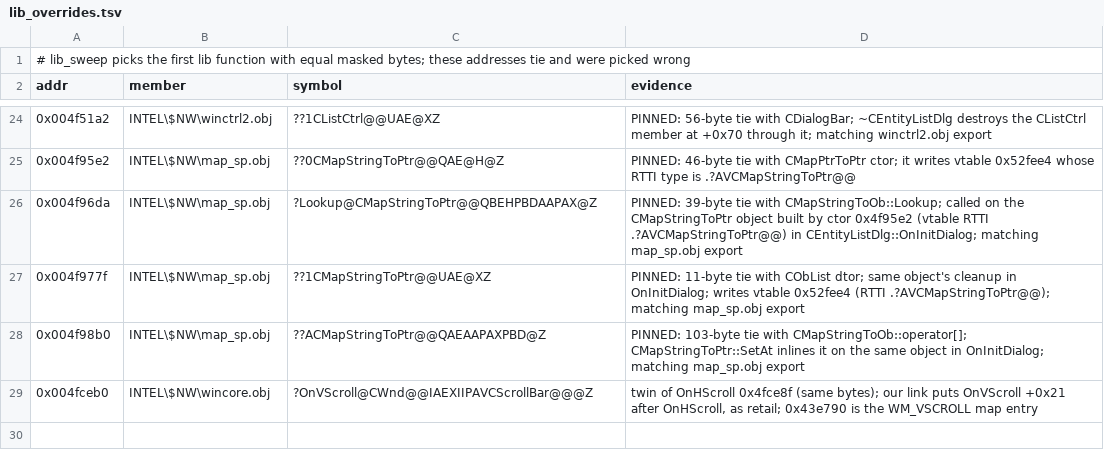
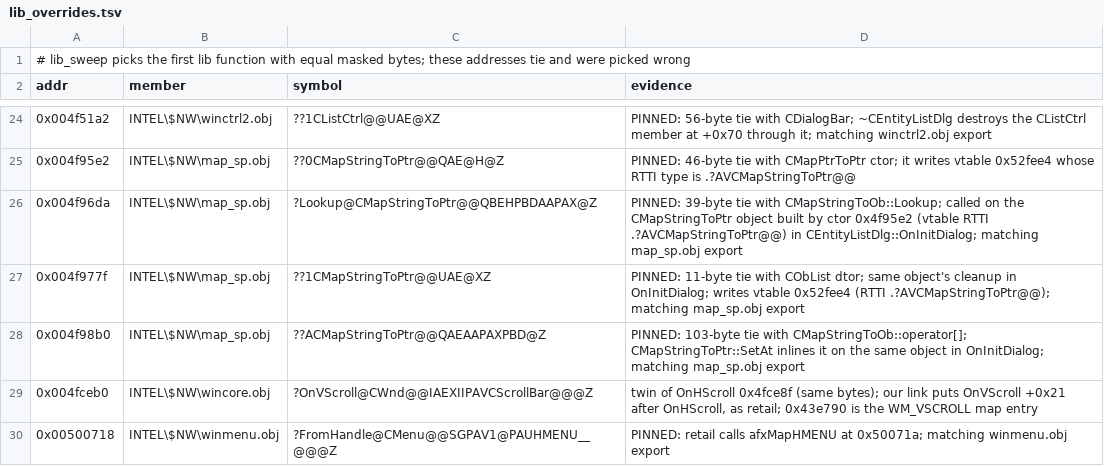
Before and after one commit to nawaftahir/cod2_wip, a TSV file: data/lib_overrides.tsv, drawn as a sheet; only a part is shown, gaps mark what is left out.

```diff
--- a/data/lib_overrides.tsv
+++ b/data/lib_overrides.tsv
@@ -29 +29,2 @@ addr	member	symbol	evidence
 0x004fceb0	INTEL\$NW\wincore.obj	?OnVScroll@CWnd@@IAEXIIPAVCScrollBar@@@Z	twin of OnHScroll 0x4fce8f (same bytes); our link puts OnVScroll +0x21 after OnHScroll, as retail; 0x43e790 is the WM_VSCROLL map entry
+0x00500718	INTEL\$NW\winmenu.obj	?FromHandle@CMenu@@SGPAV1@PAUHMENU__@@@Z	PINNED: retail calls afxMapHMENU at 0x50071a; matching winmenu.obj export
```
Also changed, not shown: data/lib_funcs.tsv, ledger/defer.tsv, 1 other file.
